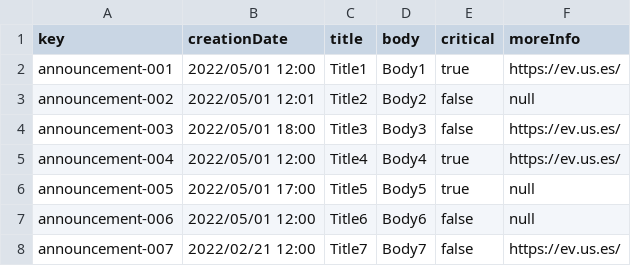
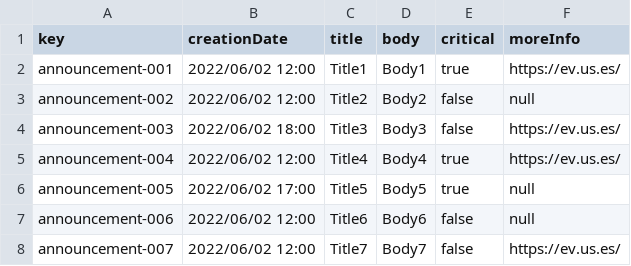
Before and after one commit to frabotrom/dp2-2022-E3-02, a CSV file: src/main/webapp/WEB-INF/resources/sample-data/announcement.csv, drawn as a sheet.

```diff
--- a/src/main/webapp/WEB-INF/resources/sample-data/announcement.csv
+++ b/src/main/webapp/WEB-INF/resources/sample-data/announcement.csv
@@ -1,8 +1,8 @@
 key,creationDate,title,body,critical,moreInfo
-announcement-001,"2022/05/01 12:00","Title1","Body1","true","https://ev.us.es/"
-announcement-002,"2022/05/01 12:01","Title2","Body2","false",null
-announcement-003,"2022/05/01 18:00","Title3","Body3","false","https://ev.us.es/"
-announcement-004,"2022/05/01 12:00","Title4","Body4","true","https://ev.us.es/"
-announcement-005,"2022/05/01 17:00","Title5","Body5","true",null
-announcement-006,"2022/05/01 12:00","Title6","Body6","false",null
-announcement-007,"2022/02/21 12:00","Title7","Body7","false","https://ev.us.es/"
+announcement-001,"2022/06/02 12:00","Title1","Body1","true","https://ev.us.es/"
+announcement-002,"2022/06/02 12:00","Title2","Body2","false",null
+announcement-003,"2022/06/02 18:00","Title3","Body3","false","https://ev.us.es/"
+announcement-004,"2022/06/02 12:00","Title4","Body4","true","https://ev.us.es/"
+announcement-005,"2022/06/02 17:00","Title5","Body5","true",null
+announcement-006,"2022/06/02 12:00","Title6","Body6","false",null
+announcement-007,"2022/06/02 12:00","Title7","Body7","false","https://ev.us.es/"
```
Also changed, not shown: src/main/webapp/WEB-INF/resources/sample-data/chirp.csv, 4 other files.
